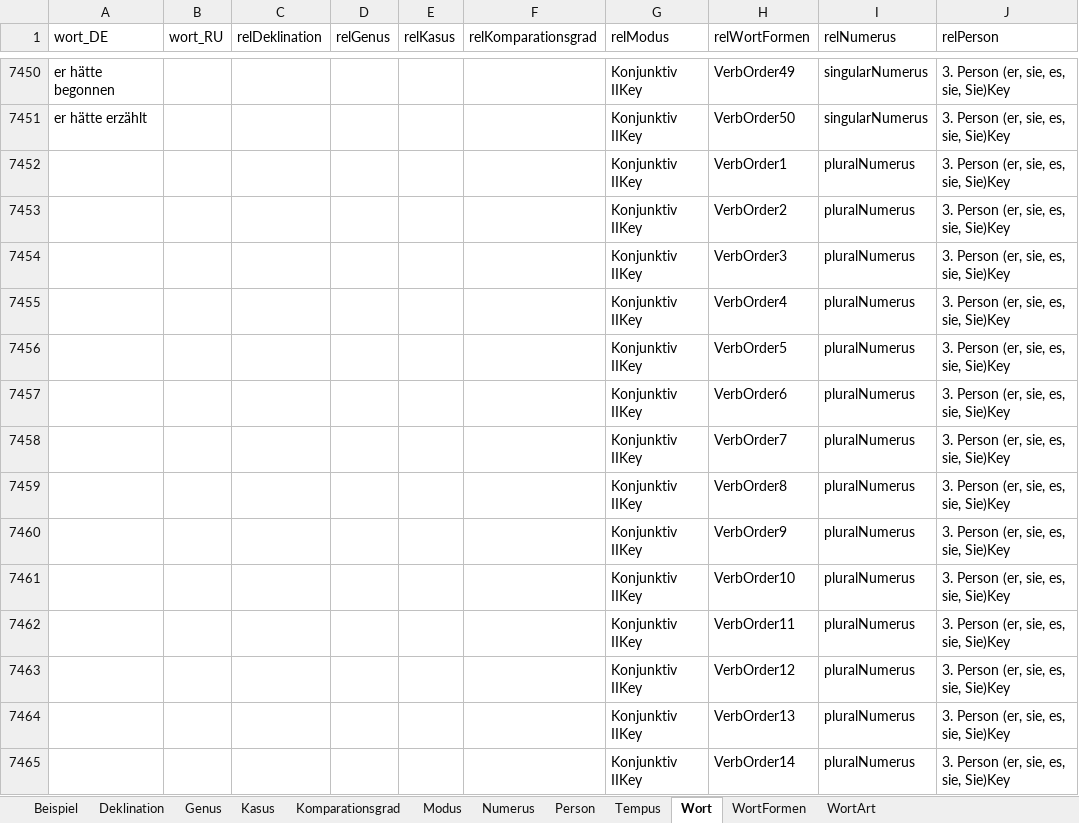
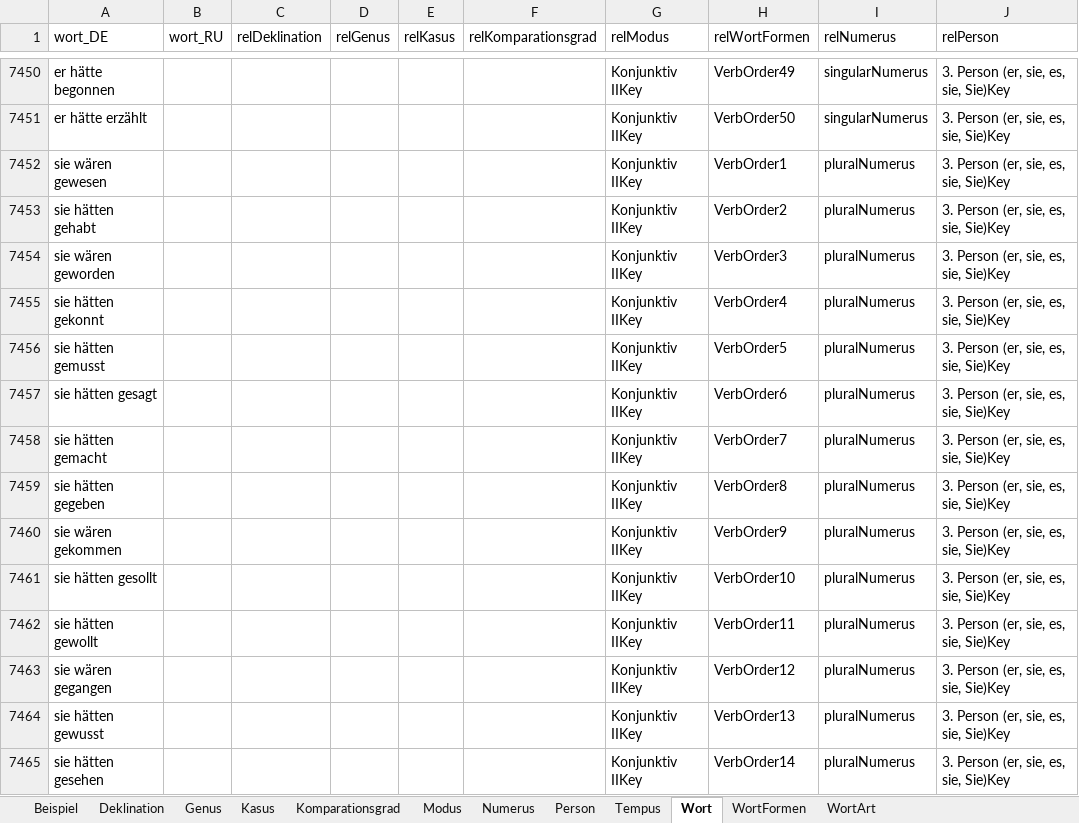
Before and after one commit to AdvancedResearches/AutoLehrer, an Excel workbook: Presets preparation/Presets-RU.xlsx, sheet Wort, drawn as a sheet; only a part is shown, gaps mark what is left out; values as stored, in another font and other column widths than the file's, no borders; table styles not drawn; the diff covers the shown part only; the diff names each change by its address in the sheet, - before the commit and + after, or states it on an @@ line.

Commit message:
1.0.2.0: alle deutsches formen fur verben

```diff
--- a/Presets preparation/Presets-RU.xlsx (sheet Wort)
+++ b/Presets preparation/Presets-RU.xlsx (sheet Wort)
-A7452 (wort_DE): (empty)
+A7452 (wort_DE): sie wären gewesen
-A7453 (wort_DE): (empty)
+A7453 (wort_DE): sie hätten gehabt
-A7454 (wort_DE): (empty)
+A7454 (wort_DE): sie wären geworden
-A7455 (wort_DE): (empty)
+A7455 (wort_DE): sie hätten gekonnt
-A7456 (wort_DE): (empty)
+A7456 (wort_DE): sie hätten gemusst
-A7457 (wort_DE): (empty)
+A7457 (wort_DE): sie hätten gesagt
-A7458 (wort_DE): (empty)
+A7458 (wort_DE): sie hätten gemacht
-A7459 (wort_DE): (empty)
+A7459 (wort_DE): sie hätten gegeben
-A7460 (wort_DE): (empty)
+A7460 (wort_DE): sie wären gekommen
-A7461 (wort_DE): (empty)
+A7461 (wort_DE): sie hätten gesollt
-A7462 (wort_DE): (empty)
+A7462 (wort_DE): sie hätten gewollt
-A7463 (wort_DE): (empty)
+A7463 (wort_DE): sie wären gegangen
-A7464 (wort_DE): (empty)
+A7464 (wort_DE): sie hätten gewusst
-A7465 (wort_DE): (empty)
+A7465 (wort_DE): sie hätten gesehen
```
Also changed, not shown: 636 edited cells elsewhere in this sheet.
